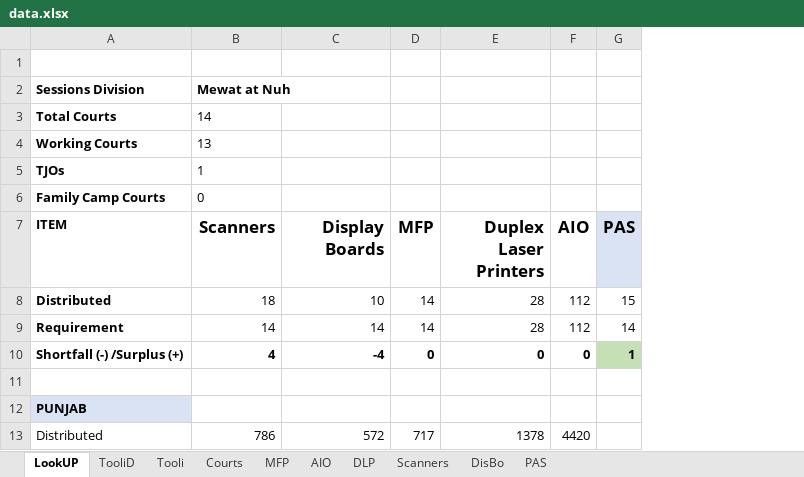
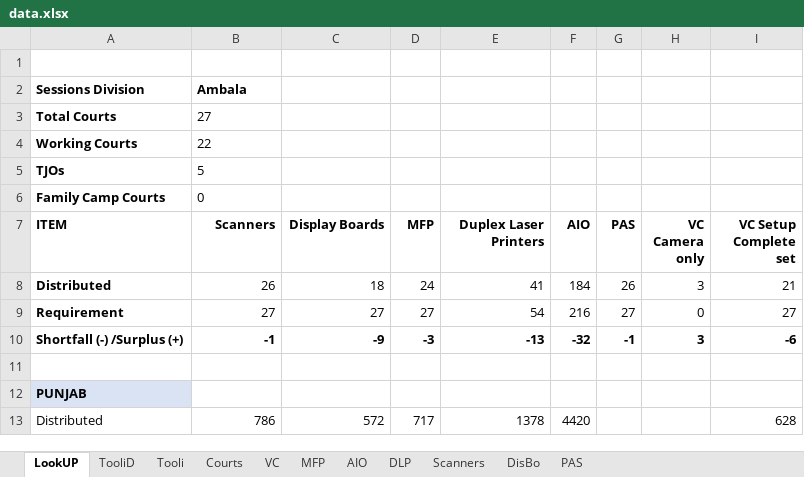
Before and after one commit to ronnierobbie/DCHI, an Excel workbook: data.xlsx, sheet LookUP, drawn as a sheet; only a part is shown; values as stored, in another font and other column widths than the file's, no borders; removed rows and columns are numbered as before the commit, all else as after; the diff names each change by its address in the sheet, - before the commit and + after, or states it on an @@ line.

```diff
--- a/data.xlsx (sheet LookUP)
+++ b/data.xlsx (sheet LookUP)
+sheet tab: VC
+column H (VC Camera only), empty
+column I (VC Setup Complete set), row 13: 628
-B2 (Scanners): Mewat at Nuh
+B2 (Scanners): Ambala
-B3 (Scanners): 14
+B3 (Scanners): 27
-B4 (Scanners): 13
+B4 (Scanners): 22
-B5 (Scanners): 1
+B5 (Scanners): 5
@@ B7:G7 text size: smaller @@
-G7 fill: #DAE3F3
+G7 fill: none
-row 8: Distributed | 18 | 10 | 14 | 28 | 112 | 15
-row 9: Requirement | 14 | 14 | 14 | 28 | 112 | 14
-row 10: Shortfall (-) /Surplus (+) | 4 | -4 | 0 | 0 | 0 | 1
+row 8: Distributed | 26 | 18 | 24 | 41 | 184 | 26 | 3 | 21
+row 9: Requirement | 27 | 27 | 27 | 54 | 216 | 27 | 0 | 27
+row 10: Shortfall (-) /Surplus (+) | -1 | -9 | -3 | -13 | -32 | -1 | 3 | -6
```
Also changed, not shown: sheet Tooli, formulas that keep their value.
